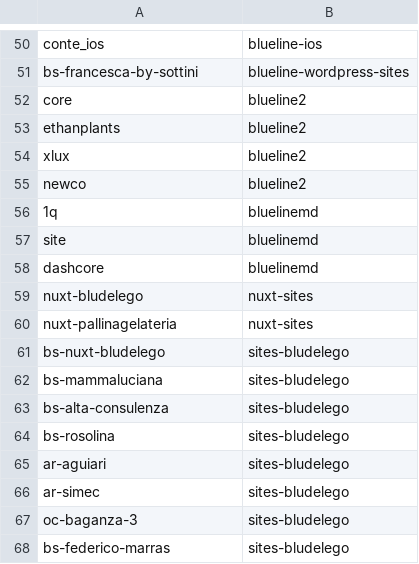
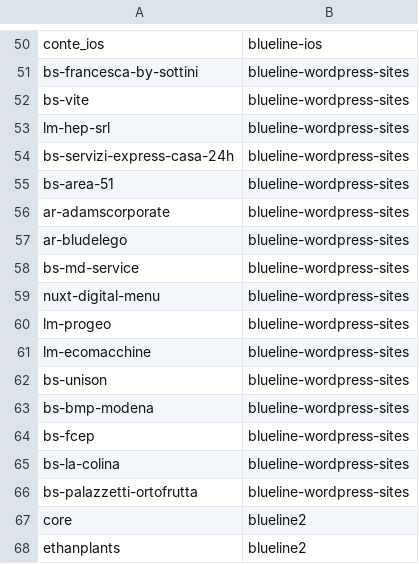
Before and after one commit to seriiserii825/py-bitbucket, a CSV file: bludelego@gmail.com_repos.csv, drawn as a sheet; only a part is shown, gaps mark what is left out; the shorter side is filled out with more unchanged rows.

Commit message:
feat: show repos from file

```diff
--- a/bludelego@gmail.com_repos.csv
+++ b/bludelego@gmail.com_repos.csv
@@ -51,2 +51,17 @@ conte_ios,blueline-ios
 bs-francesca-by-sottini,blueline-wordpress-sites
+bs-vite,blueline-wordpress-sites
+lm-hep-srl,blueline-wordpress-sites
+bs-servizi-express-casa-24h,blueline-wordpress-sites
+bs-area-51,blueline-wordpress-sites
+ar-adamscorporate,blueline-wordpress-sites
+ar-bludelego,blueline-wordpress-sites
+bs-md-service,blueline-wordpress-sites
+nuxt-digital-menu,blueline-wordpress-sites
+lm-progeo,blueline-wordpress-sites
+lm-ecomacchine,blueline-wordpress-sites
+bs-unison,blueline-wordpress-sites
+bs-bmp-modena,blueline-wordpress-sites
+bs-fcep,blueline-wordpress-sites
+bs-la-colina,blueline-wordpress-sites
+bs-palazzetti-ortofrutta,blueline-wordpress-sites
 core,blueline2
```
Also changed, not shown: 6 other files.
